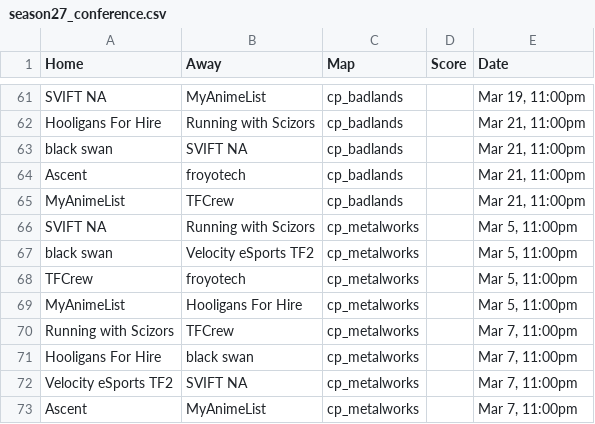
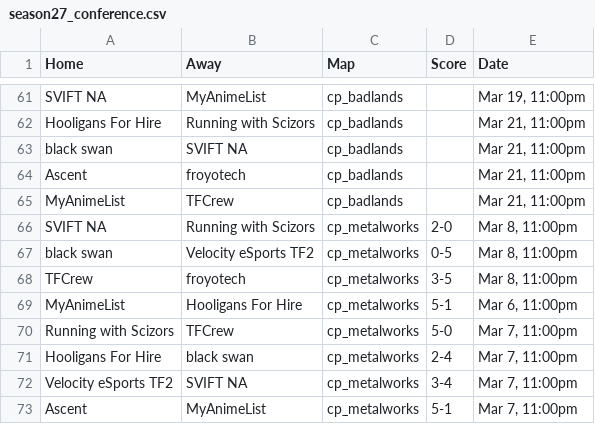
Before and after one commit to oggnik/tf2elo, a CSV file: simulation/data/season27_conference.csv, drawn as a sheet; only a part is shown, gaps mark what is left out.

```diff
--- a/simulation/data/season27_conference.csv
+++ b/simulation/data/season27_conference.csv
@@ -65,9 +65,9 @@ Ascent,froyotech,cp_badlands,,"Mar 21, 11:00pm"
 MyAnimeList,TFCrew,cp_badlands,,"Mar 21, 11:00pm"
-SVIFT NA,Running with Scizors,cp_metalworks,,"Mar 5, 11:00pm"
-black swan,Velocity eSports TF2,cp_metalworks,,"Mar 5, 11:00pm"
-TFCrew,froyotech,cp_metalworks,,"Mar 5, 11:00pm"
-MyAnimeList,Hooligans For Hire,cp_metalworks,,"Mar 5, 11:00pm"
-Running with Scizors,TFCrew,cp_metalworks,,"Mar 7, 11:00pm"
-Hooligans For Hire,black swan,cp_metalworks,,"Mar 7, 11:00pm"
-Velocity eSports TF2,SVIFT NA,cp_metalworks,,"Mar 7, 11:00pm"
-Ascent,MyAnimeList,cp_metalworks,,"Mar 7, 11:00pm"
+SVIFT NA,Running with Scizors,cp_metalworks,2-0,"Mar 8, 11:00pm"
+black swan,Velocity eSports TF2,cp_metalworks,0-5,"Mar 8, 11:00pm"
+TFCrew,froyotech,cp_metalworks,3-5,"Mar 8, 11:00pm"
+MyAnimeList,Hooligans For Hire,cp_metalworks,5-1,"Mar 6, 11:00pm"
+Running with Scizors,TFCrew,cp_metalworks,5-0,"Mar 7, 11:00pm"
+Hooligans For Hire,black swan,cp_metalworks,2-4,"Mar 7, 11:00pm"
+Velocity eSports TF2,SVIFT NA,cp_metalworks,3-4,"Mar 7, 11:00pm"
+Ascent,MyAnimeList,cp_metalworks,5-1,"Mar 7, 11:00pm"
```
Also changed, not shown: 1 other file.
